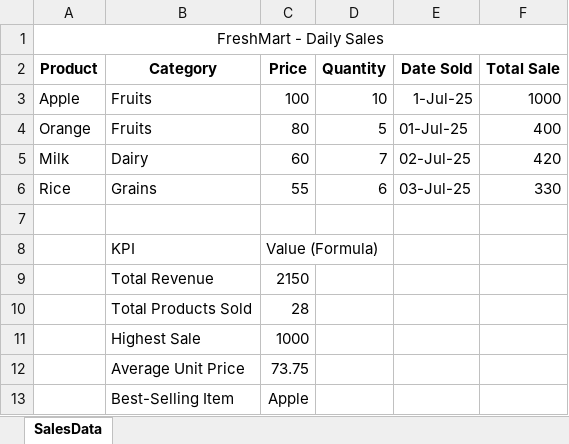
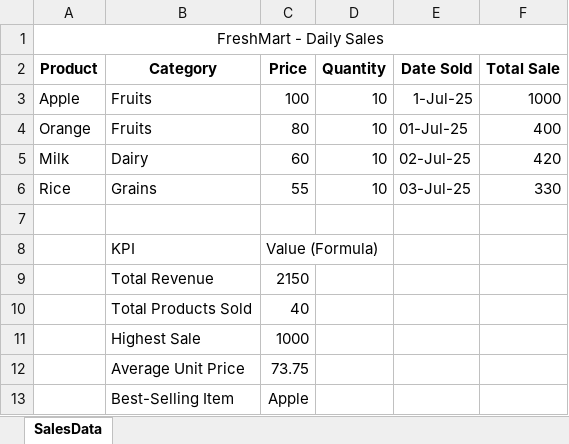
Before and after one commit to Mohd-Noumaan01/Datanalytics_excel, an Excel workbook: Day1_Sales_Insights_Template.xlsx, sheet SalesData, drawn as a sheet; values as stored, in another font and other column widths than the file's, no borders; the diff names each change by its address in the sheet, - before the commit and + after, or states it on an @@ line.

Commit message:
updating

```diff
--- a/Day1_Sales_Insights_Template.xlsx (sheet SalesData)
+++ b/Day1_Sales_Insights_Template.xlsx (sheet SalesData)
-D4 (Quantity): 5
+D4 (Quantity): 10
-D5 (Quantity): 7
+D5 (Quantity): 10
-D6 (Quantity): 6
+D6 (Quantity): 10
-C10 (Price): 28
+C10 (Price): 40
```
